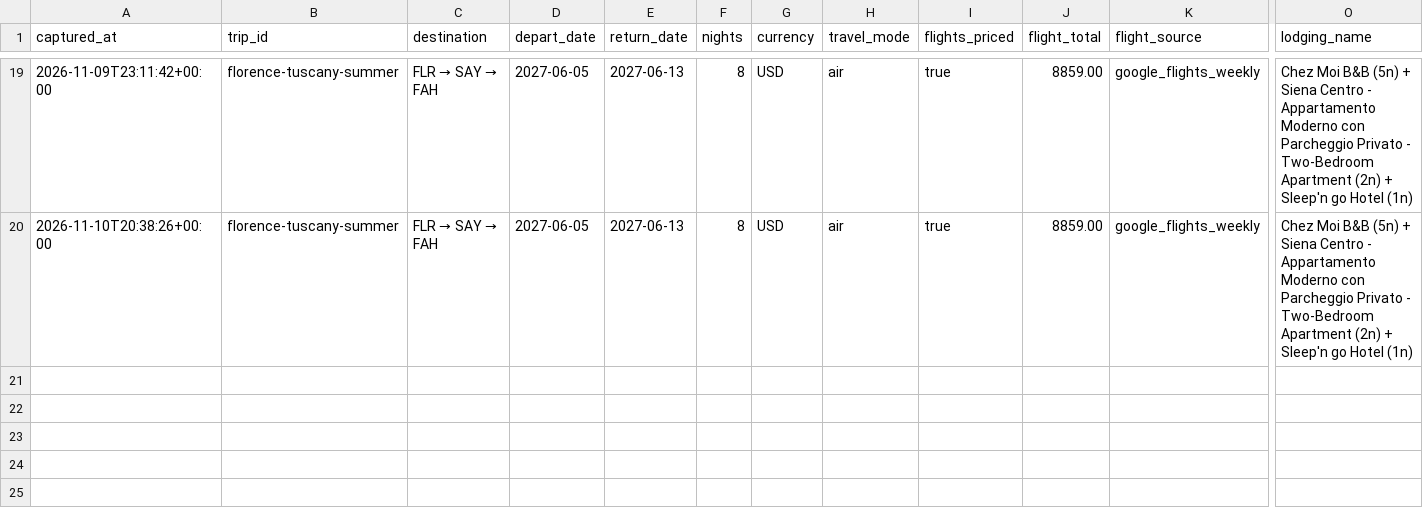
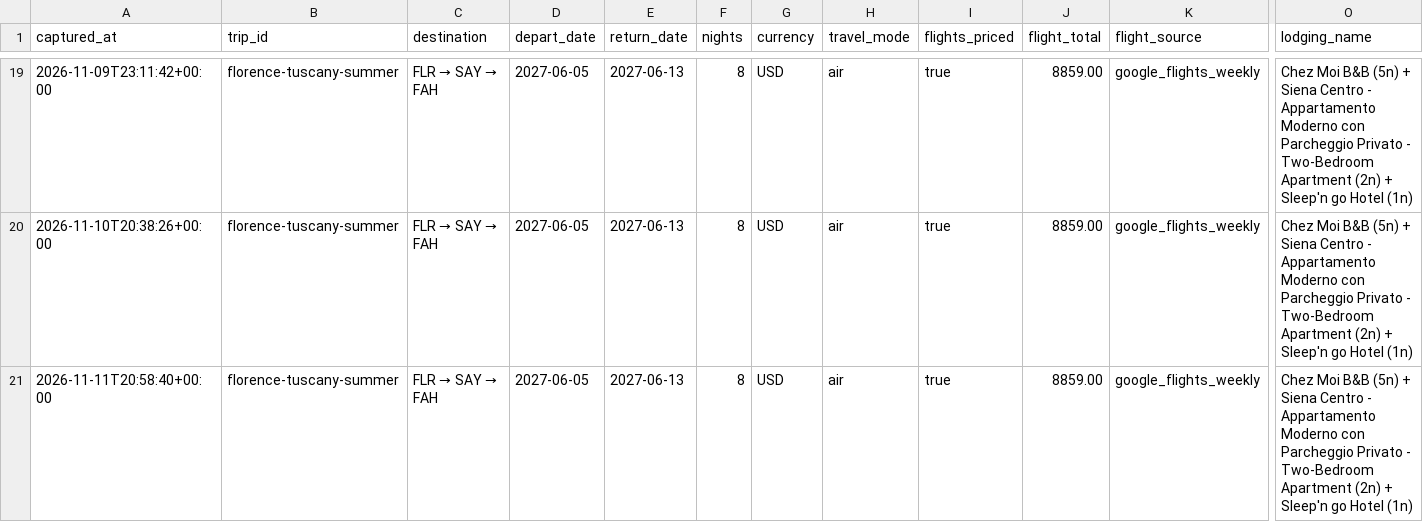
Before and after one commit to leeessner/Vacation-finder, a CSV file: data/history/florence-tuscany-summer.csv, drawn as a sheet; only a part is shown, gaps mark what is left out; rows hold the shown columns only; the diff names each change by its address in the sheet, - before the commit and + after, or states it on an @@ line.

```diff
--- a/data/history/florence-tuscany-summer.csv
+++ b/data/history/florence-tuscany-summer.csv
+row 21: 2026-11-11T20:58:40+00:00 | florence-tuscany-summer | FLR → SAY → FAH | 2027-06-05 | 2027-06-13 | 8 | USD | air | true | 8859.00 | google_flights_weekly | Chez Moi B&B (5n) + Siena Centro - Appartamento Moderno con Parcheggio Privato - Two-Bedroom Apartment (2n) + Sleep'n go Hotel (1n)
```
Also changed, not shown: data/history/austria-bavaria-summer.csv, data/history/greece-summer.csv, 41 other files.
